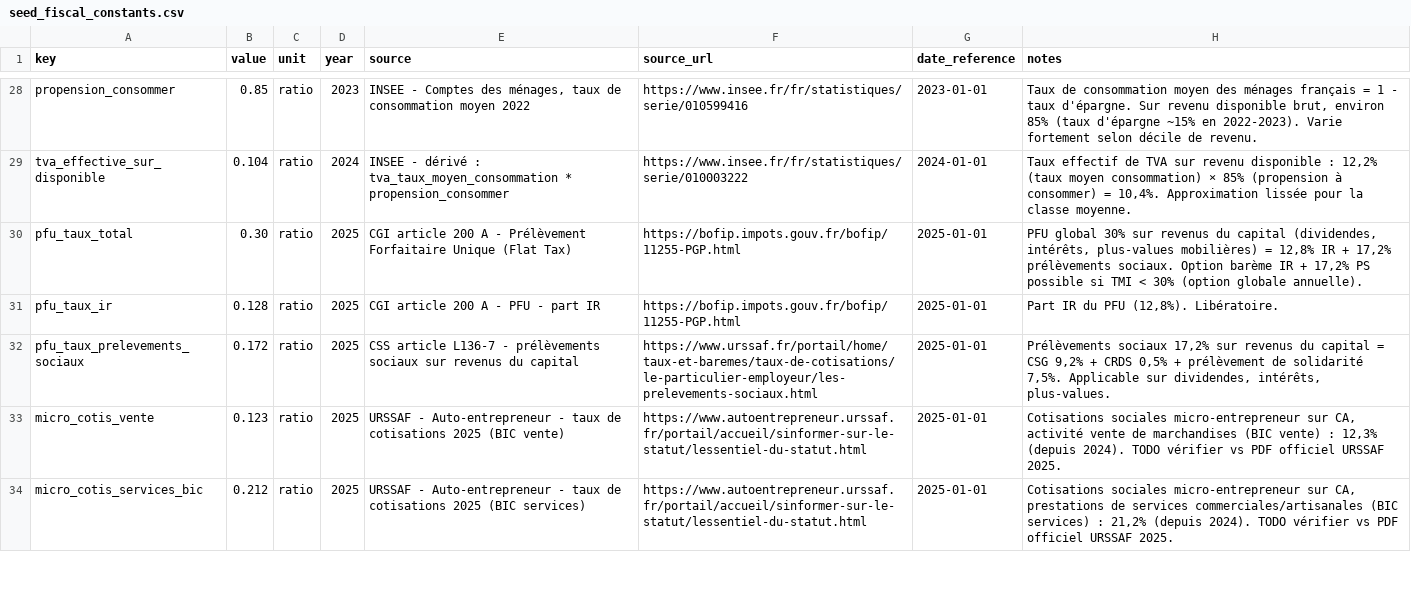
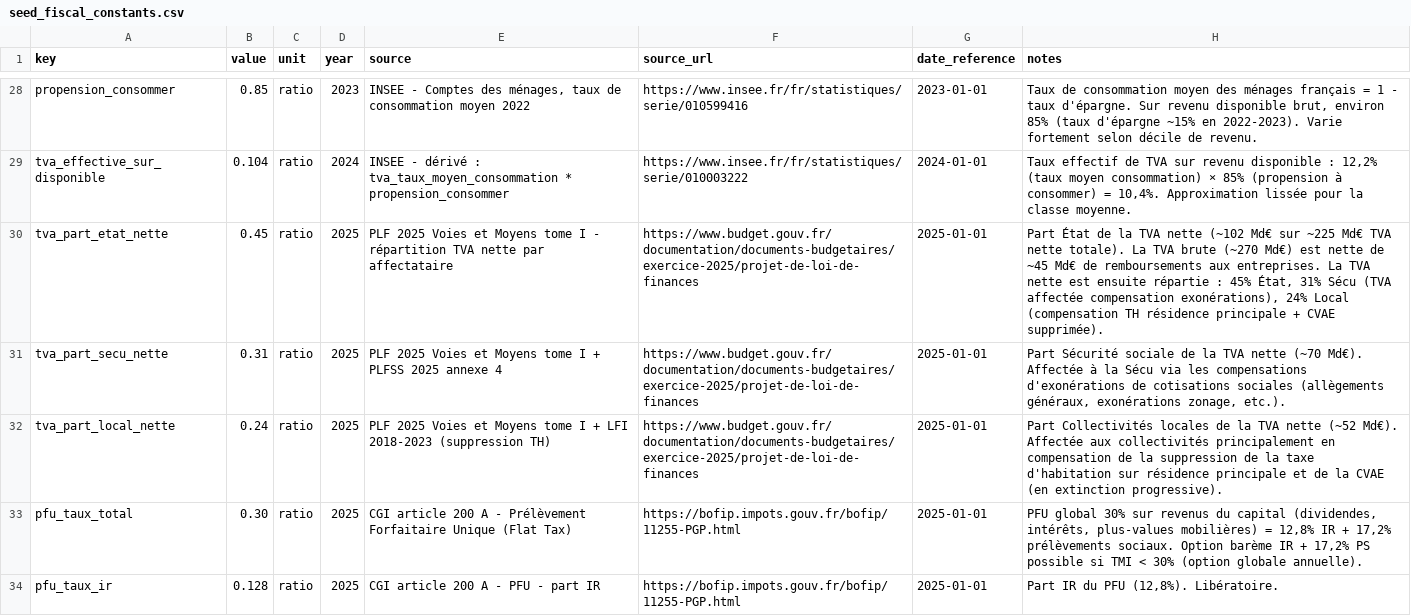
Before and after one commit to Nuttux/open-public-data, a CSV file: pipeline/seeds/seed_fiscal_constants.csv, drawn as a sheet; only a part is shown, gaps mark what is left out; the shorter side is filled out with more unchanged rows; the diff names each change by its address in the sheet, - before the commit and + after, or states it on an @@ line.

```diff
--- a/pipeline/seeds/seed_fiscal_constants.csv
+++ b/pipeline/seeds/seed_fiscal_constants.csv
+row 30: tva_part_etat_nette | 0.45 | ratio | 2025 | PLF 2025 Voies et Moyens tome I - répartition TVA nette par affectataire | https://www.budget.gouv.fr/documentation/documents-budgetaires/exercice-2025/projet-de-loi-de-finances | 2025-01-01 | Part État de la TVA nette (~102 Md€ sur ~225 Md€ TVA nette totale). La TVA brute (~270 Md€) est nette de ~45 Md€ de remboursements aux entreprises. La TVA nette est ensuite répartie : 45% État, 31% Sécu (TVA affectée compensation exonérations), 24% Local (compensation TH résidence principale + CVAE supprimée).
+row 31: tva_part_secu_nette | 0.31 | ratio | 2025 | PLF 2025 Voies et Moyens tome I + PLFSS 2025 annexe 4 | https://www.budget.gouv.fr/documentation/documents-budgetaires/exercice-2025/projet-de-loi-de-finances | 2025-01-01 | Part Sécurité sociale de la TVA nette (~70 Md€). Affectée à la Sécu via les compensations d'exonérations de cotisations sociales (allègements généraux, exonérations zonage, etc.).
+row 32: tva_part_local_nette | 0.24 | ratio | 2025 | PLF 2025 Voies et Moyens tome I + LFI 2018-2023 (suppression TH) | https://www.budget.gouv.fr/documentation/documents-budgetaires/exercice-2025/projet-de-loi-de-finances | 2025-01-01 | Part Collectivités locales de la TVA nette (~52 Md€). Affectée aux collectivités principalement en compensation de la suppression de la taxe d'habitation sur résidence principale et de la CVAE (en extinction progressive).
```
Also changed, not shown: 11 other files.
